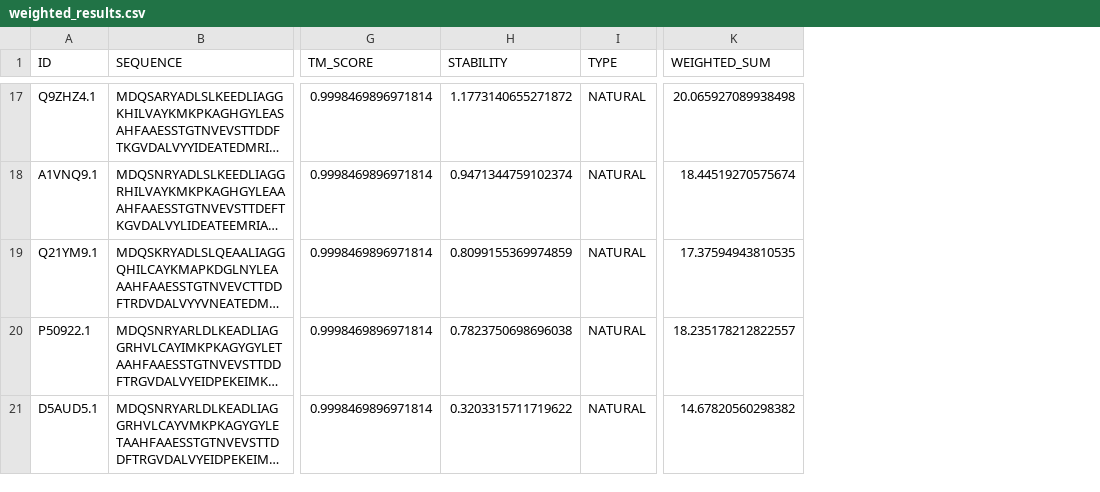
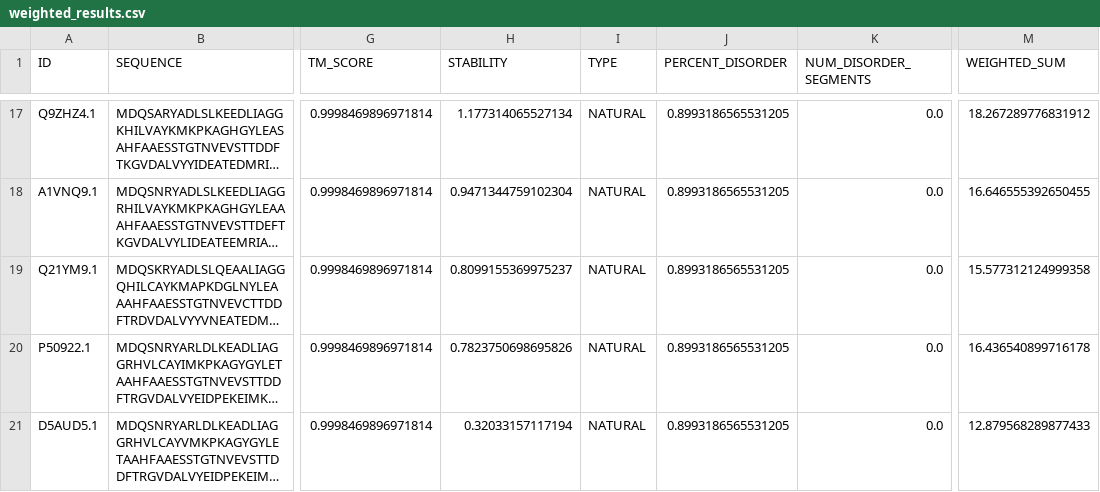
Before and after one commit to emilkack123/BB103X_final, a CSV file: results/weighted_results.csv, drawn as a sheet; only a part is shown, gaps mark what is left out; long unchanged cells end in …; addresses are those after the commit; the diff covers the shown part only; the diff names each change by its address in the sheet, - before the commit and + after, or states it on an @@ line.

```diff
--- a/results/weighted_results.csv
+++ b/results/weighted_results.csv
+column J (PERCENT_DISORDER), rows 17-21: all 0.8993186565531205
+column K (NUM_DISORDER_SEGMENTS), rows 17-21: all 0.0
-H17 (STABILITY): 1.1773140655271872
+H17 (STABILITY): 1.177314065527134
-M17 (WEIGHTED_SUM): 20.065927089938498
+M17 (WEIGHTED_SUM): 18.267289776831912
-H18 (STABILITY): 0.9471344759102374
+H18 (STABILITY): 0.9471344759102304
-M18 (WEIGHTED_SUM): 18.44519270575674
+M18 (WEIGHTED_SUM): 16.646555392650455
-H19 (STABILITY): 0.8099155369974859
+H19 (STABILITY): 0.8099155369975237
-M19 (WEIGHTED_SUM): 17.37594943810535
+M19 (WEIGHTED_SUM): 15.577312124999358
-H20 (STABILITY): 0.7823750698696038
+H20 (STABILITY): 0.7823750698695826
-M20 (WEIGHTED_SUM): 18.235178212822557
+M20 (WEIGHTED_SUM): 16.436540899716178
-H21 (STABILITY): 0.3203315711719622
+H21 (STABILITY): 0.32033157117194
-M21 (WEIGHTED_SUM): 14.67820560298382
+M21 (WEIGHTED_SUM): 12.879568289877433
```
Also changed, not shown: 30 edited cells elsewhere in this file, results/confidence_scores.csv, results/disorder_metrics.csv, 9 other files.
